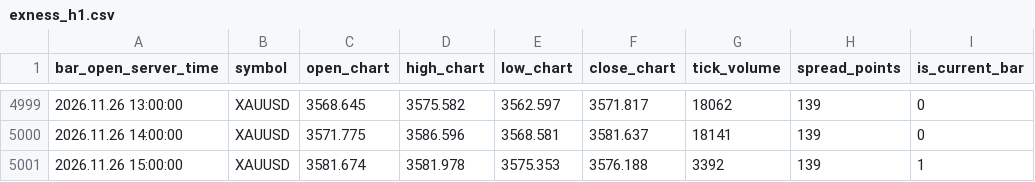
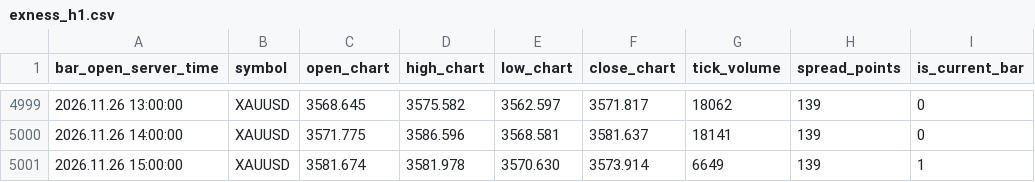
Before and after one commit to nkrabby/gold-terminal, a CSV file: market/exness_h1.csv, drawn as a sheet; only a part is shown, gaps mark what is left out.

Commit message:
data: refresh Exness XAUUSD market snapshot

```diff
--- a/market/exness_h1.csv
+++ b/market/exness_h1.csv
@@ -5000,2 +5000,2 @@ bar_open_server_time,symbol,open_chart,high_chart,low_chart,close_chart,tick_vol
 2026.11.26 14:00:00,XAUUSD,3571.775,3586.596,3568.581,3581.637,18141,139,0
-2026.11.26 15:00:00,XAUUSD,3581.674,3581.978,3575.353,3576.188,3392,139,1
+2026.11.26 15:00:00,XAUUSD,3581.674,3581.978,3570.630,3573.914,6649,139,1
```
Also changed, not shown: market/exness_m15.csv, 1 other file.
